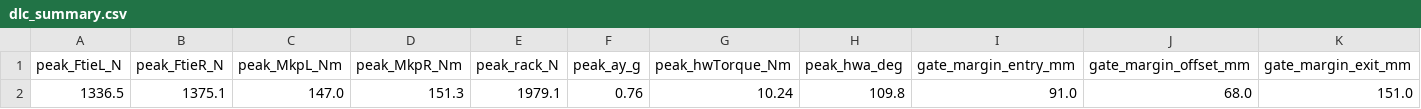
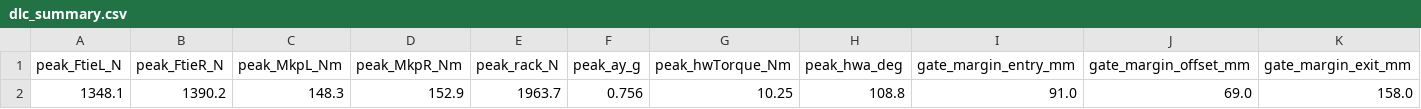
Before and after one commit to pfyhr/tricycle-dlc, a CSV file: outputs/dlc_summary.csv, drawn as a sheet; removed rows and columns are numbered as before the commit, all else as after; the diff names each change by its address in the sheet, - before the commit and + after, or states it on an @@ line.

```diff
--- a/outputs/dlc_summary.csv
+++ b/outputs/dlc_summary.csv
-row 2: 1336.5 | 1375.1 | 147.0 | 151.3 | 1979.1 | 0.76 | 10.24 | 109.8 | 91.0 | 68.0 | 151.0
+row 2: 1348.1 | 1390.2 | 148.3 | 152.9 | 1963.7 | 0.756 | 10.25 | 108.8 | 91.0 | 69.0 | 158.0
```
Also changed, not shown: 9 other files.
